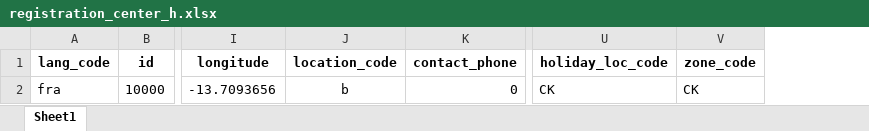
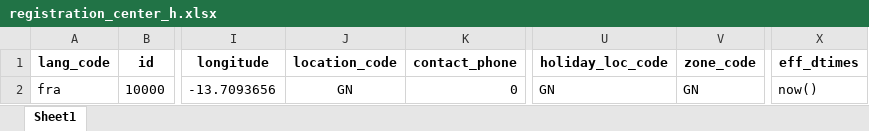
Before and after one commit to WuriGuinea/mosip-data, an Excel workbook: mosip_master/xlsx/registration_center_h.xlsx, sheet Sheet1, drawn as a sheet; only a part is shown, gaps mark what is left out; values as stored, in another font and other column widths than the file's, no borders; the diff names each change by its address in the sheet, - before the commit and + after, or states it on an @@ line.

Commit message:
Update registration_center.xlsx values

```diff
--- a/mosip_master/xlsx/registration_center_h.xlsx (sheet Sheet1)
+++ b/mosip_master/xlsx/registration_center_h.xlsx (sheet Sheet1)
+column X (eff_dtimes), row 2: now()
-J2 (location_code): b
+J2 (location_code): GN
-U2 (holiday_loc_code): CK
+U2 (holiday_loc_code): GN
-V2 (zone_code): CK
+V2 (zone_code): GN
```
Also changed, not shown: mosip_master/xlsx/registration_center.xlsx.
